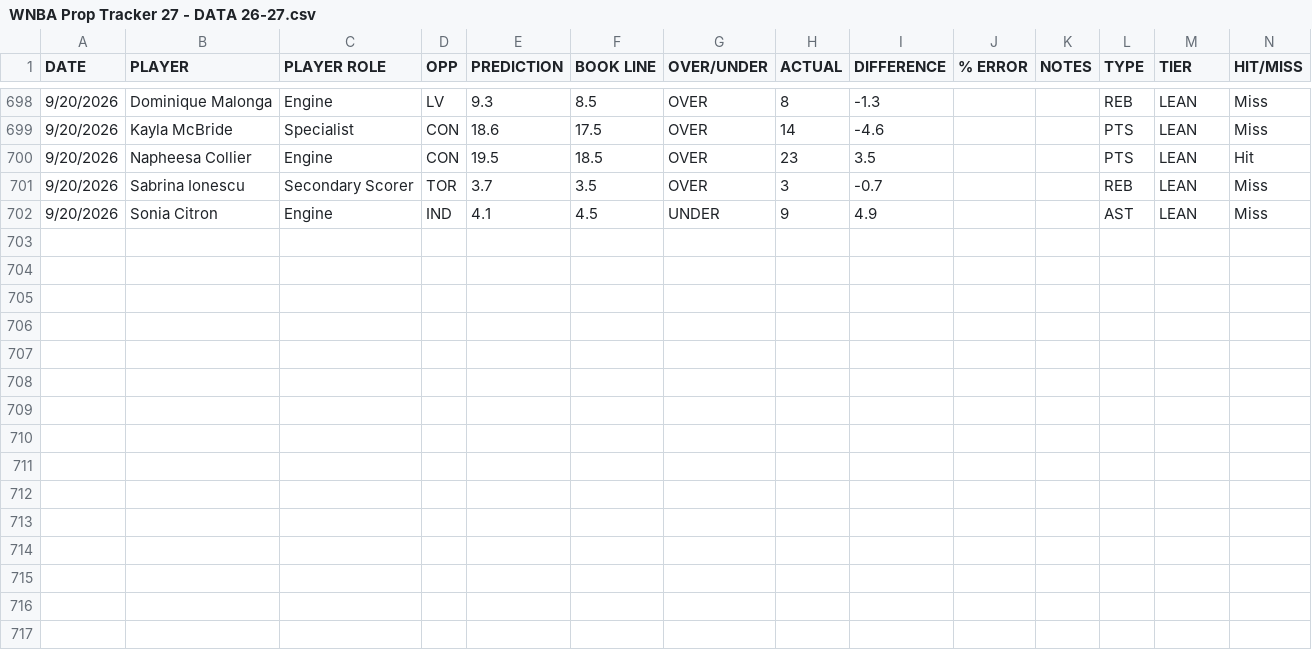
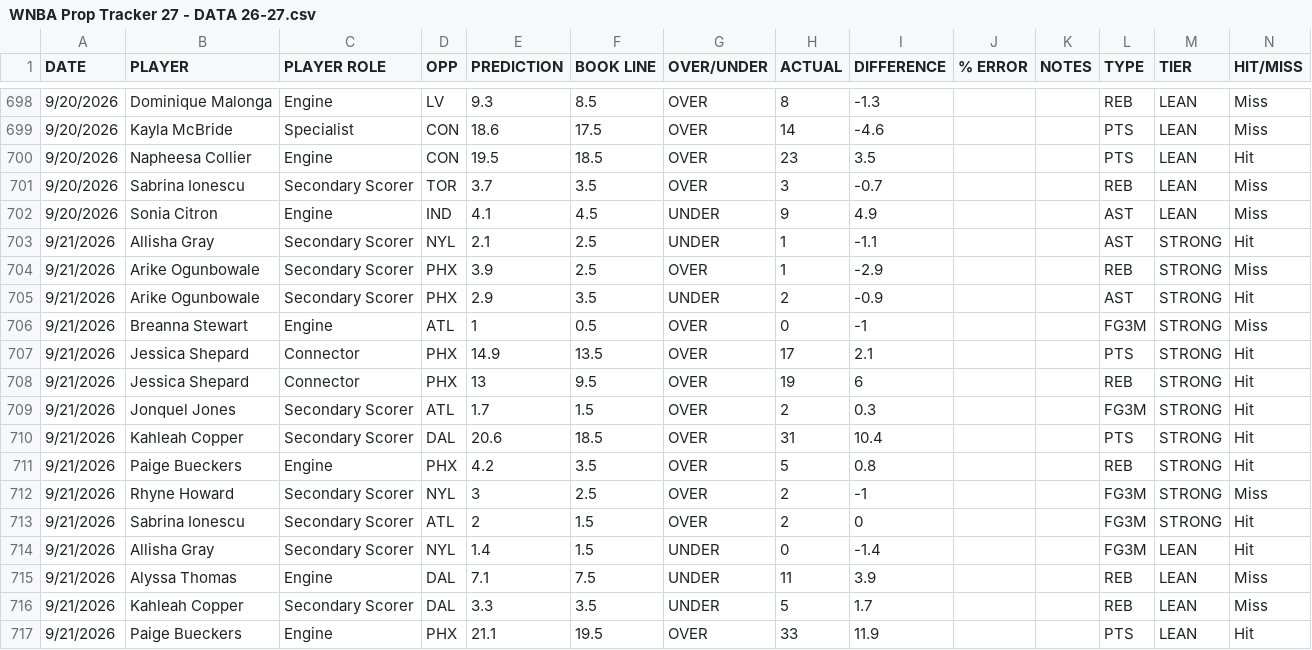
Before and after one commit to Ewlisten/lucky-predictions, a CSV file: data/WNBA Prop Tracker 27 - DATA 26-27.csv, drawn as a sheet; only a part is shown, gaps mark what is left out; rows hold the shown columns only; the diff names each change by its address in the sheet, - before the commit and + after, or states it on an @@ line.

```diff
--- a/data/WNBA Prop Tracker 27 - DATA 26-27.csv
+++ b/data/WNBA Prop Tracker 27 - DATA 26-27.csv
+row 703: 9/21/2026 | Allisha Gray | Secondary Scorer | NYL | 2.1 | 2.5 | UNDER | 1 | -1.1 |  |  | AST | STRONG | Hit
+row 704: 9/21/2026 | Arike Ogunbowale | Secondary Scorer | PHX | 3.9 | 2.5 | OVER | 1 | -2.9 |  |  | REB | STRONG | Miss
+row 705: 9/21/2026 | Arike Ogunbowale | Secondary Scorer | PHX | 2.9 | 3.5 | UNDER | 2 | -0.9 |  |  | AST | STRONG | Hit
+row 706: 9/21/2026 | Breanna Stewart | Engine | ATL | 1 | 0.5 | OVER | 0 | -1 |  |  | FG3M | STRONG | Miss
+row 707: 9/21/2026 | Jessica Shepard | Connector | PHX | 14.9 | 13.5 | OVER | 17 | 2.1 |  |  | PTS | STRONG | Hit
+row 708: 9/21/2026 | Jessica Shepard | Connector | PHX | 13 | 9.5 | OVER | 19 | 6 |  |  | REB | STRONG | Hit
+row 709: 9/21/2026 | Jonquel Jones | Secondary Scorer | ATL | 1.7 | 1.5 | OVER | 2 | 0.3 |  |  | FG3M | STRONG | Hit
+row 710: 9/21/2026 | Kahleah Copper | Secondary Scorer | DAL | 20.6 | 18.5 | OVER | 31 | 10.4 |  |  | PTS | STRONG | Hit
+row 711: 9/21/2026 | Paige Bueckers | Engine | PHX | 4.2 | 3.5 | OVER | 5 | 0.8 |  |  | REB | STRONG | Hit
+row 712: 9/21/2026 | Rhyne Howard | Secondary Scorer | NYL | 3 | 2.5 | OVER | 2 | -1 |  |  | FG3M | STRONG | Miss
+row 713: 9/21/2026 | Sabrina Ionescu | Secondary Scorer | ATL | 2 | 1.5 | OVER | 2 | 0 |  |  | FG3M | STRONG | Hit
+row 714: 9/21/2026 | Allisha Gray | Secondary Scorer | NYL | 1.4 | 1.5 | UNDER | 0 | -1.4 |  |  | FG3M | LEAN | Hit
+row 715: 9/21/2026 | Alyssa Thomas | Engine | DAL | 7.1 | 7.5 | UNDER | 11 | 3.9 |  |  | REB | LEAN | Miss
+row 716: 9/21/2026 | Kahleah Copper | Secondary Scorer | DAL | 3.3 | 3.5 | UNDER | 5 | 1.7 |  |  | REB | LEAN | Miss
+row 717: 9/21/2026 | Paige Bueckers | Engine | PHX | 21.1 | 19.5 | OVER | 33 | 11.9 |  |  | PTS | LEAN | Hit
```
Also changed, not shown: 2 other files.
